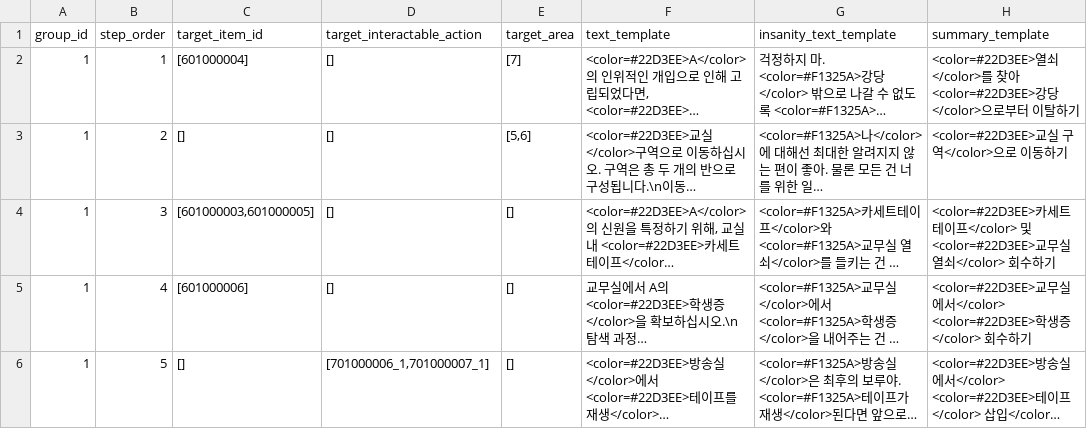
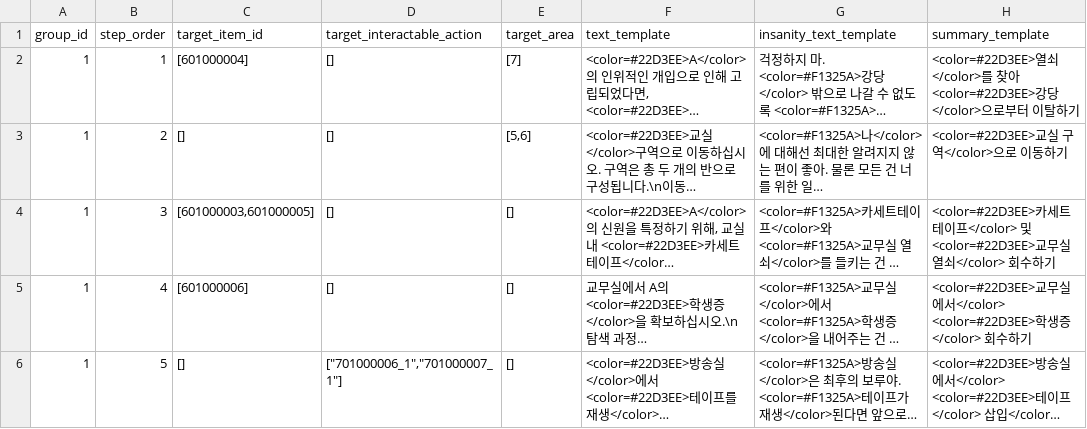
Before and after one commit to yjhan211/orbtail-server, a CSV file: network/Common/csv/exit_step.csv, drawn as a sheet; long unchanged cells end in …; the diff names each change by its address in the sheet, - before the commit and + after, or states it on an @@ line.

Commit message:
#78. 상호작용 변경사항 반영

```diff
--- a/network/Common/csv/exit_step.csv
+++ b/network/Common/csv/exit_step.csv
-D6 (target_interactable_action): [701000006_1,701000007_1]
+D6 (target_interactable_action): ["701000006_1","701000007_1"]
```
